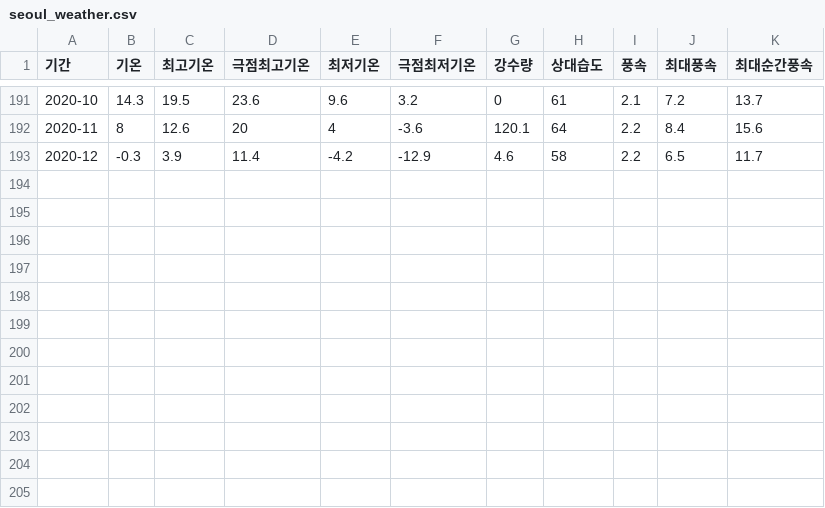
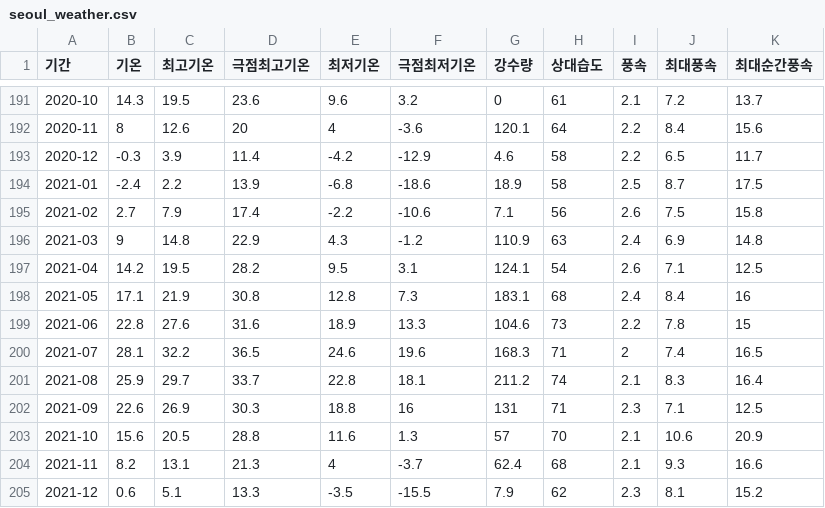
Before and after one commit to Jangrae/csv, a CSV file: seoul_weather.csv, drawn as a sheet; only a part is shown, gaps mark what is left out.

Commit message:
Add files via upload

```diff
--- a/seoul_weather.csv
+++ b/seoul_weather.csv
@@ -193 +193,13 @@
 2020-12,-0.3,3.9,11.4,-4.2,-12.9,4.6,58,2.2,6.5,11.7
+2021-01,-2.4,2.2,13.9,-6.8,-18.6,18.9,58,2.5,8.7,17.5
+2021-02,2.7,7.9,17.4,-2.2,-10.6,7.1,56,2.6,7.5,15.8
+2021-03,9,14.8,22.9,4.3,-1.2,110.9,63,2.4,6.9,14.8
+2021-04,14.2,19.5,28.2,9.5,3.1,124.1,54,2.6,7.1,12.5
+2021-05,17.1,21.9,30.8,12.8,7.3,183.1,68,2.4,8.4,16
+2021-06,22.8,27.6,31.6,18.9,13.3,104.6,73,2.2,7.8,15
+2021-07,28.1,32.2,36.5,24.6,19.6,168.3,71,2,7.4,16.5
+2021-08,25.9,29.7,33.7,22.8,18.1,211.2,74,2.1,8.3,16.4
+2021-09,22.6,26.9,30.3,18.8,16,131,71,2.3,7.1,12.5
+2021-10,15.6,20.5,28.8,11.6,1.3,57,70,2.1,10.6,20.9
+2021-11,8.2,13.1,21.3,4,-3.7,62.4,68,2.1,9.3,16.6
+2021-12,0.6,5.1,13.3,-3.5,-15.5,7.9,62,2.3,8.1,15.2
```
